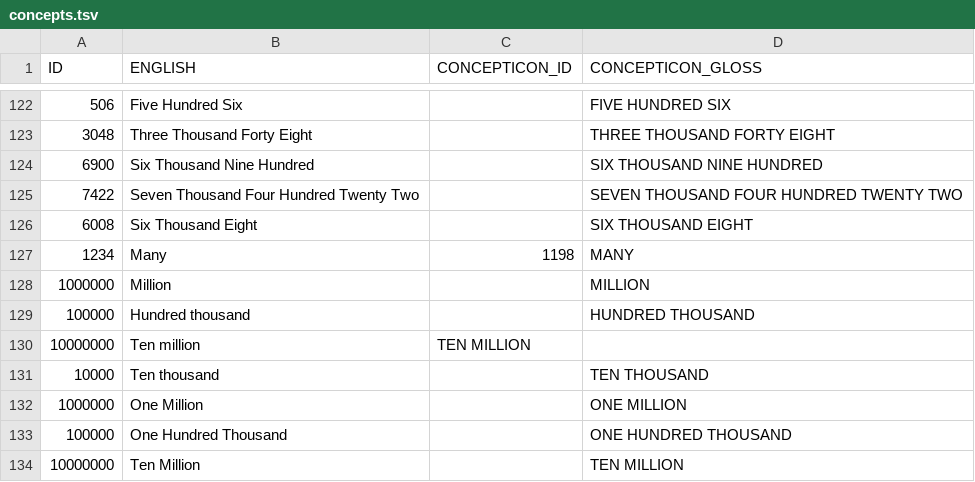
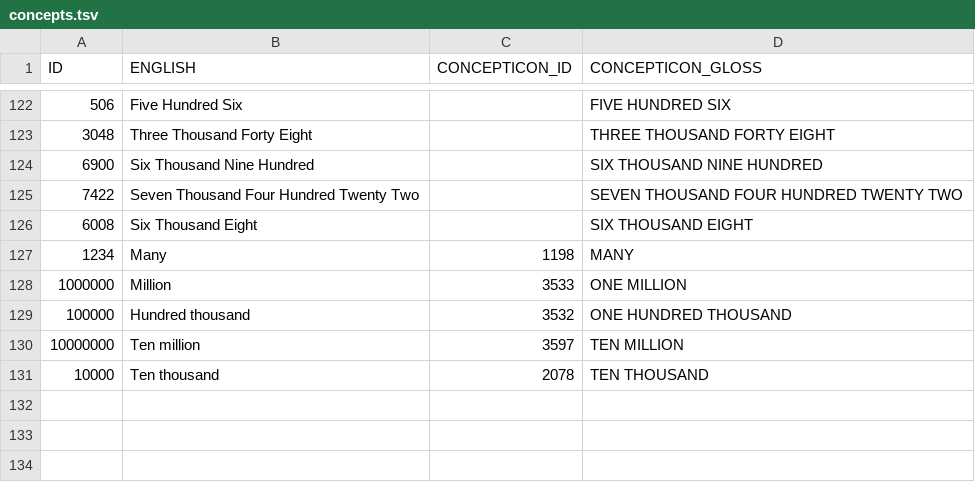
Before and after one commit to numeralbank/sand, a TSV file: etc/concepts.tsv, drawn as a sheet; only a part is shown, gaps mark what is left out.

```diff
--- a/etc/concepts.tsv
+++ b/etc/concepts.tsv
@@ -127,8 +127,5 @@ ID	ENGLISH	CONCEPTICON_ID	CONCEPTICON_GLOSS
 1234	Many	1198	MANY
-1000000	Million		MILLION
-100000	Hundred thousand		HUNDRED THOUSAND
-10000000	Ten million	TEN MILLION
-10000	Ten thousand		TEN THOUSAND
-1000000	One Million		ONE MILLION
-100000	One Hundred Thousand		ONE HUNDRED THOUSAND
-10000000	Ten Million		TEN MILLION
+1000000	Million	3533	ONE MILLION
+100000	Hundred thousand	3532	ONE HUNDRED THOUSAND
+10000000	Ten million	3597	TEN MILLION
+10000	Ten thousand	2078	TEN THOUSAND
```
Also changed, not shown: cldf/parameters.csv, etc/orthography.tsv, 8 other files.
